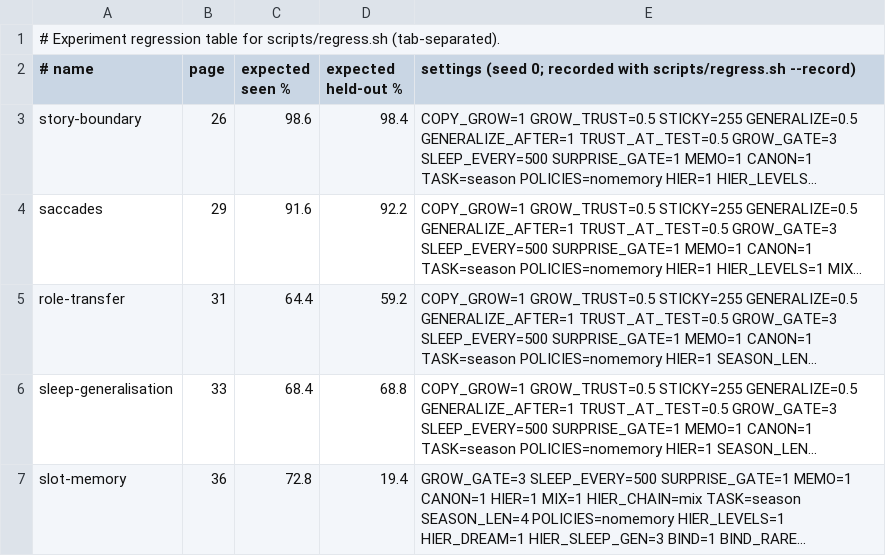
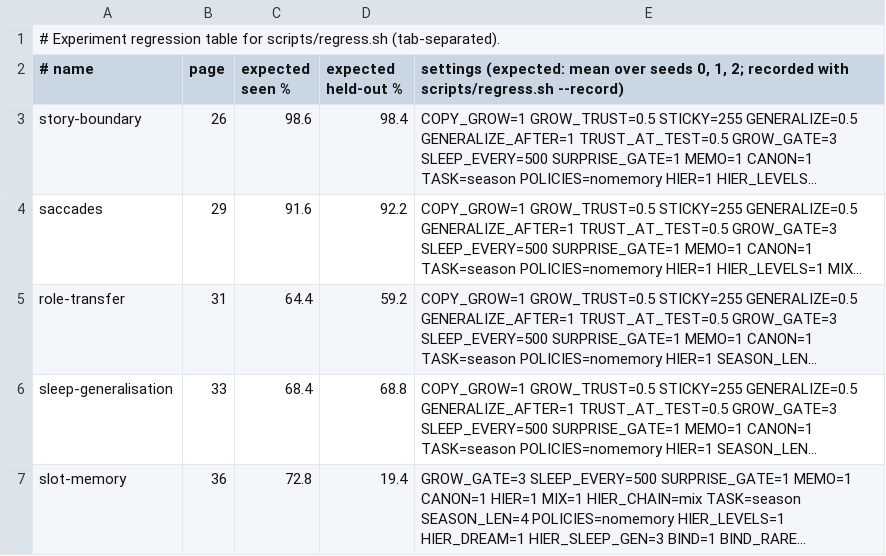
Before and after one commit to lancelot2112/neurocomp_rust, a TSV file: scripts/regress.tsv, drawn as a sheet; only a part is shown; long unchanged cells end in …; the diff names each change by its address in the sheet, - before the commit and + after, or states it on an @@ line.

```diff
--- a/scripts/regress.tsv
+++ b/scripts/regress.tsv
-E2: settings (seed 0; recorded with…
+E2: settings (expected: mean over seeds 0, 1, 2; recorded with…
```
Also changed, not shown: 1 other file.
